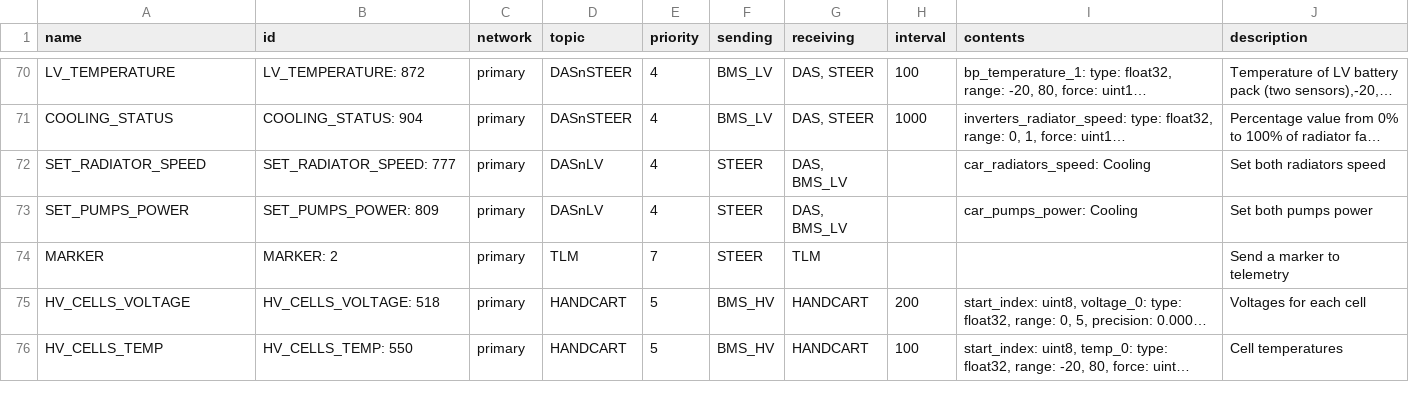
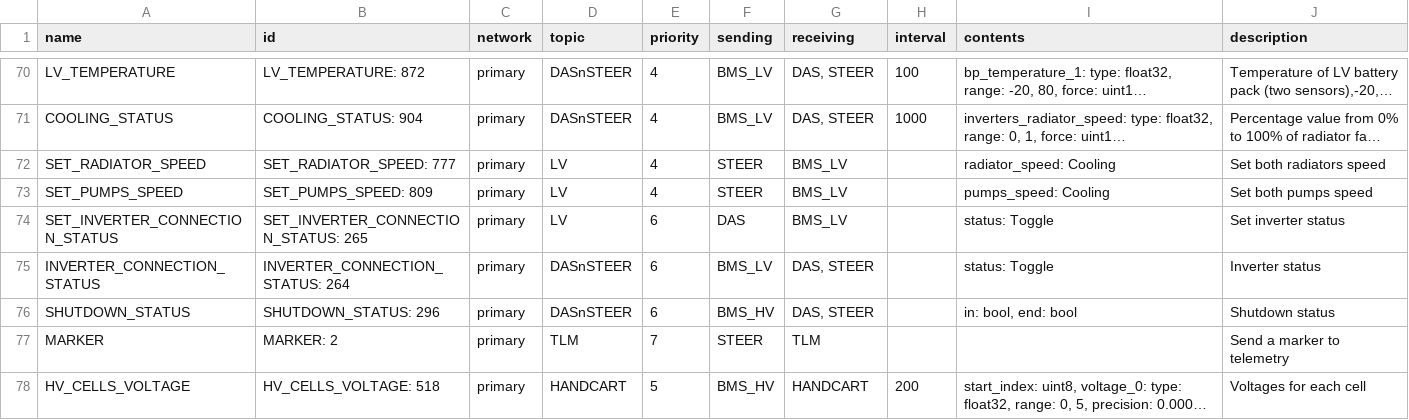
Before and after one commit to eagletrt/can, a CSV file: csv/networks.csv, drawn as a sheet; only a part is shown, gaps mark what is left out; the shorter side is filled out with more unchanged rows; long unchanged cells end in …; the diff names each change by its address in the sheet, - before the commit and + after, or states it on an @@ line.

```diff
--- a/csv/networks.csv
+++ b/csv/networks.csv
-D72:D73 (topic): DASnLV
+D72:D73 (topic): LV
-G72:G73 (receiving): DAS, BMS_LV
+G72:G73 (receiving): BMS_LV
-I72 (contents): car_radiators_speed: Cooling
+I72 (contents): radiator_speed: Cooling
-A73 (name): SET_PUMPS_POWER
+A73 (name): SET_PUMPS_SPEED
-B73 (id): SET_PUMPS_POWER: 809
+B73 (id): SET_PUMPS_SPEED: 809
-I73 (contents): car_pumps_power: Cooling
+I73 (contents): pumps_speed: Cooling
-J73 (description): Set both pumps power
+J73 (description): Set both pumps speed
+row 74: SET_INVERTER_CONNECTION_STATUS | SET_INVERTER_CONNECTION_STATUS: 265 | primary | LV | 6 | DAS | BMS_LV |  | status: Toggle | Set inverter status
+row 75: INVERTER_CONNECTION_STATUS | INVERTER_CONNECTION_STATUS: 264 | primary | DASnSTEER | 6 | BMS_LV | DAS, STEER |  | status: Toggle | Inverter status
+row 76: SHUTDOWN_STATUS | SHUTDOWN_STATUS: 296 | primary | DASnSTEER | 6 | BMS_HV | DAS, STEER |  | in: bool, end: bool | Shutdown status
```
Also changed, not shown: 12 other files.
